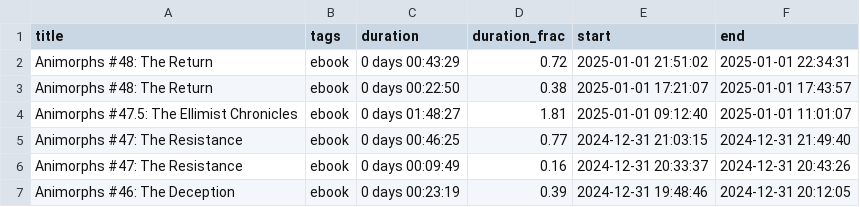
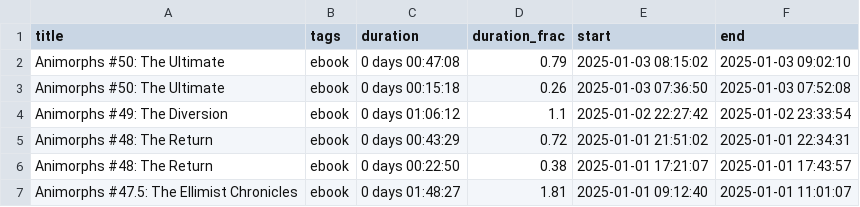
Before and after one commit to MrGeislinger/victorsothervector, a CSV file: data/reading/all_reading-clean.csv, drawn as a sheet; only a part is shown; the shorter side is filled out with more unchanged rows.

Commit message:
Reading data up to 20250103

```diff
--- a/data/reading/all_reading-clean.csv
+++ b/data/reading/all_reading-clean.csv
@@ -1,2 +1,5 @@
 title,tags,duration,duration_frac,start,end
+Animorphs #50: The Ultimate,ebook,0 days 00:47:08,0.79,2025-01-03 08:15:02,2025-01-03 09:02:10
+Animorphs #50: The Ultimate,ebook,0 days 00:15:18,0.26,2025-01-03 07:36:50,2025-01-03 07:52:08
+Animorphs #49: The Diversion,ebook,0 days 01:06:12,1.1,2025-01-02 22:27:42,2025-01-02 23:33:54
 Animorphs #48: The Return,ebook,0 days 00:43:29,0.72,2025-01-01 21:51:02,2025-01-01 22:34:31
```
